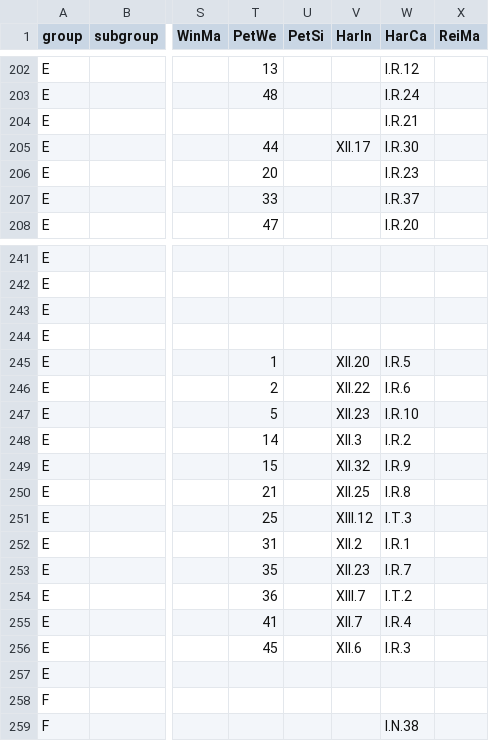
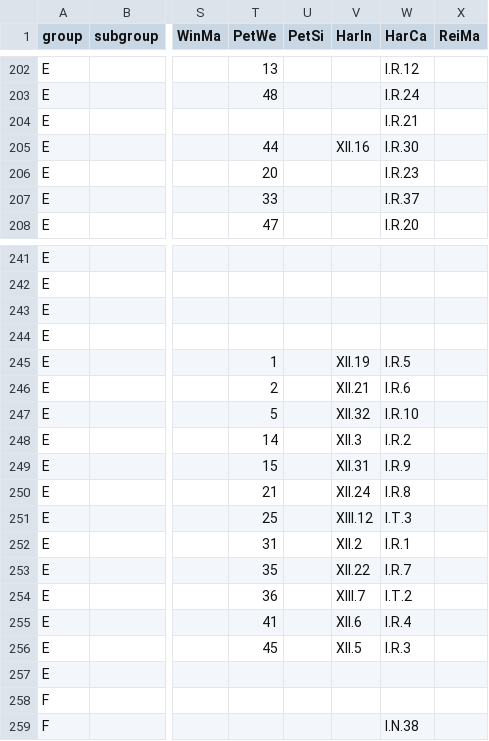
Before and after one commit to edition-esser-skala/werner-catalogue-of-works, a CSV file: data/catalogue_works.csv, drawn as a sheet; only a part is shown, gaps mark what is left out; the diff names each change by its address in the sheet, - before the commit and + after, or states it on an @@ line.

Commit message:
WerW E.16/L16–18/L20/L21/L24/L26/L27: fixes HarIn number

```diff
--- a/data/catalogue_works.csv
+++ b/data/catalogue_works.csv
-V205 (HarIn): XII.17
+V205 (HarIn): XII.16
-V245 (HarIn): XII.20
+V245 (HarIn): XII.19
-V246 (HarIn): XII.22
+V246 (HarIn): XII.21
-V247 (HarIn): XII.23
+V247 (HarIn): XII.32
-V249 (HarIn): XII.32
+V249 (HarIn): XII.31
-V250 (HarIn): XII.25
+V250 (HarIn): XII.24
-V253 (HarIn): XII.23
+V253 (HarIn): XII.22
-V255 (HarIn): XII.7
+V255 (HarIn): XII.6
-V256 (HarIn): XII.6
+V256 (HarIn): XII.5
```
